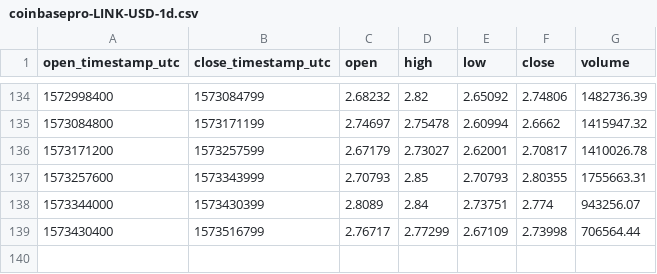
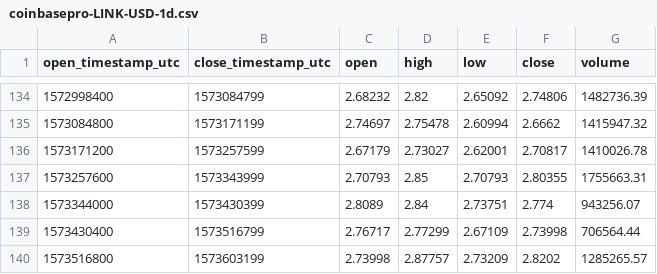
Before and after one commit to cryptobigbro/coinbasepro-LINK-USD, a CSV file: coinbasepro-LINK-USD-1d.csv, drawn as a sheet; only a part is shown, gaps mark what is left out; the diff names each change by its address in the sheet, - before the commit and + after, or states it on an @@ line.

```diff
--- a/coinbasepro-LINK-USD-1d.csv
+++ b/coinbasepro-LINK-USD-1d.csv
+row 140: 1573516800 | 1573603199 | 2.73998 | 2.87757 | 2.73209 | 2.8202 | 1285265.57
```
Also changed, not shown: coinbasepro-LINK-USD-1h.csv.
